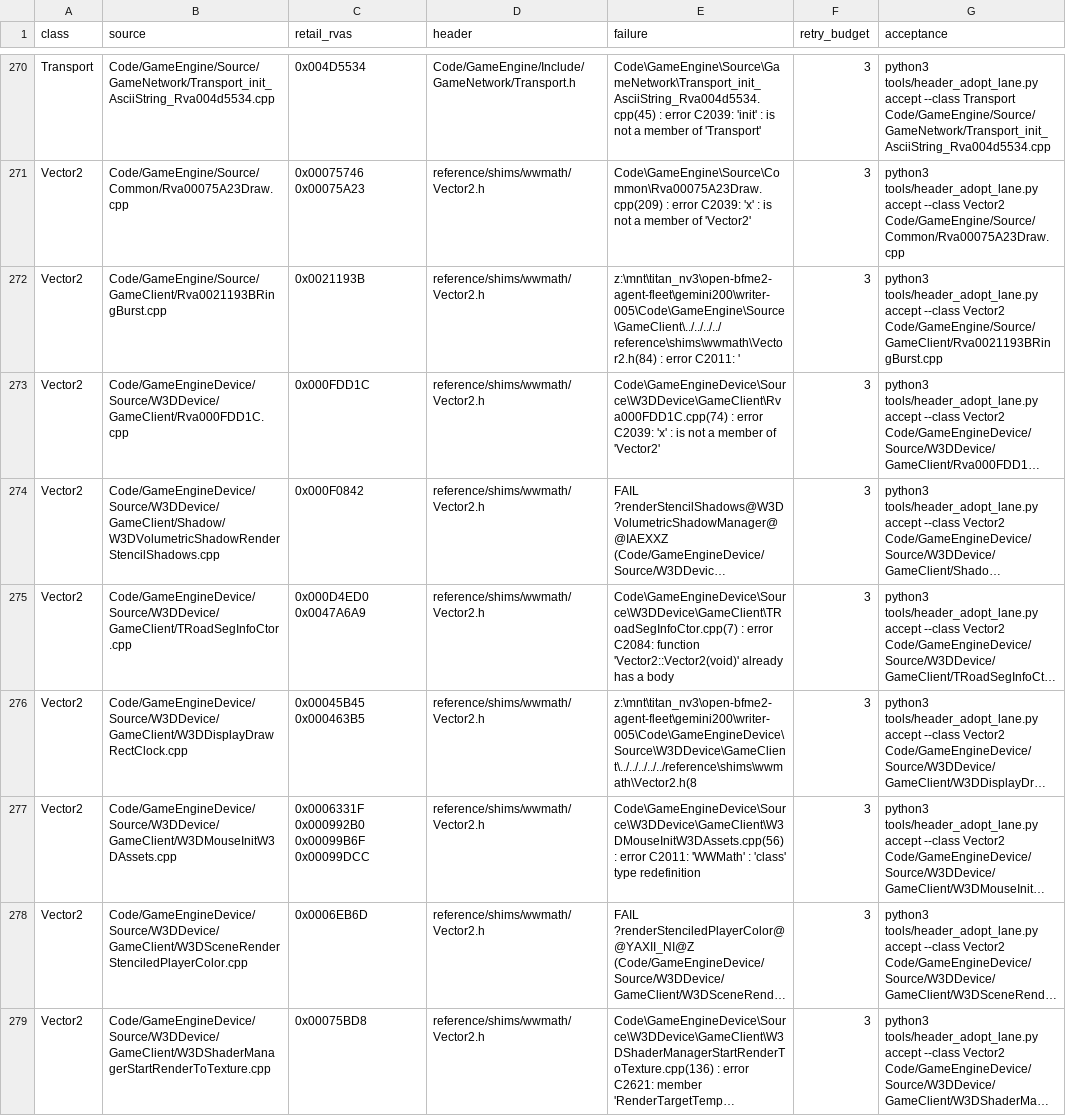
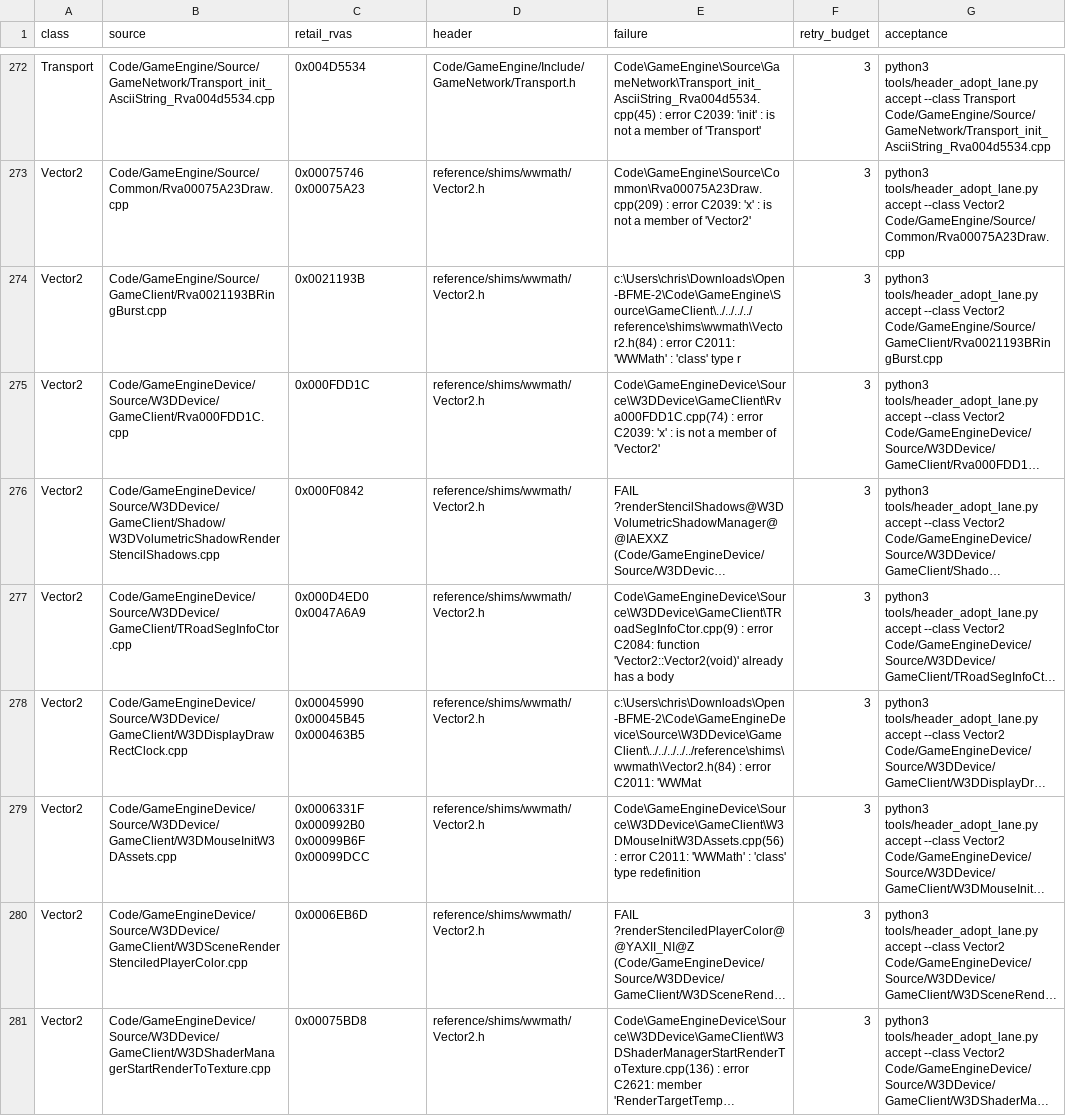
Before and after one commit to AA-plus/Open-BFME-2, a TSV file: reverse/header_queue.tsv, drawn as a sheet; only a part is shown, gaps mark what is left out; long unchanged cells end in …; addresses are those after the commit; the diff covers the shown part only; the diff names each change by its address in the sheet, - before the commit and + after, or states it on an @@ line.

```diff
--- a/reverse/header_queue.tsv
+++ b/reverse/header_queue.tsv
-E274 (failure): z:\mnt\titan_nv3\open-bfme2-agent-fleet\gemini200\writer-005\Code\GameEngine\Source\GameClient\../../../../reference\shims\wwmath\Vector2.h(84) : error C2011: '
+E274 (failure): c:\Users\chris\Downloads\Open-BFME-2\Code\GameEngine\Source\GameClient\../../../../reference\shims\wwmath\Vector2.h(84) : error C2011: 'WWMath' : 'class' type r
-E277 (failure): Code\GameEngineDevice\Source\W3DDevice\GameClient\TRoadSegInfoCtor.cpp(7) : error…
+E277 (failure): Code\GameEngineDevice\Source\W3DDevice\GameClient\TRoadSegInfoCtor.cpp(9) : error…
-C278 (retail_rvas): 0x00045B45 0x000463B5
+C278 (retail_rvas): 0x00045990 0x00045B45 0x000463B5
-E278 (failure): z:\mnt\titan_nv3\open-bfme2-agent-fleet\gemini200\writer-005\Code\GameEngineDevice\Source\W3DDevice\GameClient\../../../../../reference\shims\wwmath\Vector2.h(8
+E278 (failure): c:\Users\chris\Downloads\Open-BFME-2\Code\GameEngineDevice\Source\W3DDevice\GameClient\../../../../../reference\shims\wwmath\Vector2.h(84) : error C2011: 'WWMat
```
Also changed, not shown: 3 added rows, 2 removed rows and 43 edited cells elsewhere in this file, 7 other files.
